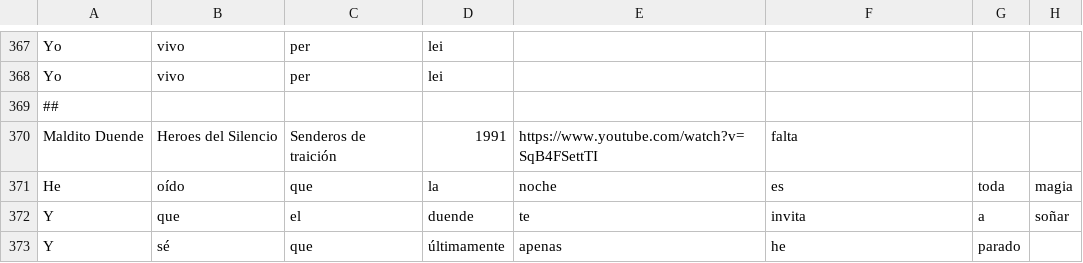
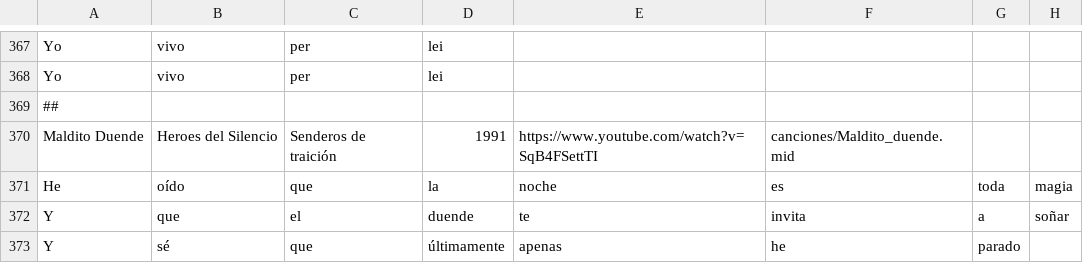
Before and after one commit to xaca/Midi_Ascii_Party_Rebelde, a CSV file: recursos/letras.csv, drawn as a sheet; only a part is shown, gaps mark what is left out; the diff names each change by its address in the sheet, - before the commit and + after, or states it on an @@ line.

Commit message:
Agregando ruta de Maldito duende

```diff
--- a/recursos/letras.csv
+++ b/recursos/letras.csv
-F370: falta
+F370: canciones/Maldito_duende.mid
```
Also changed, not shown: 1 other file.
